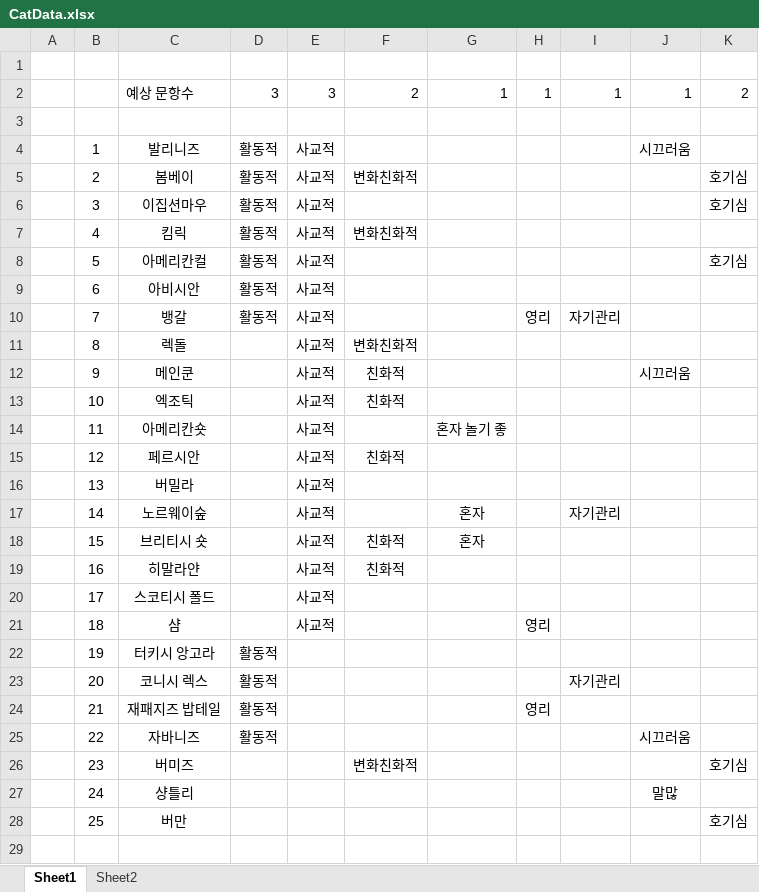
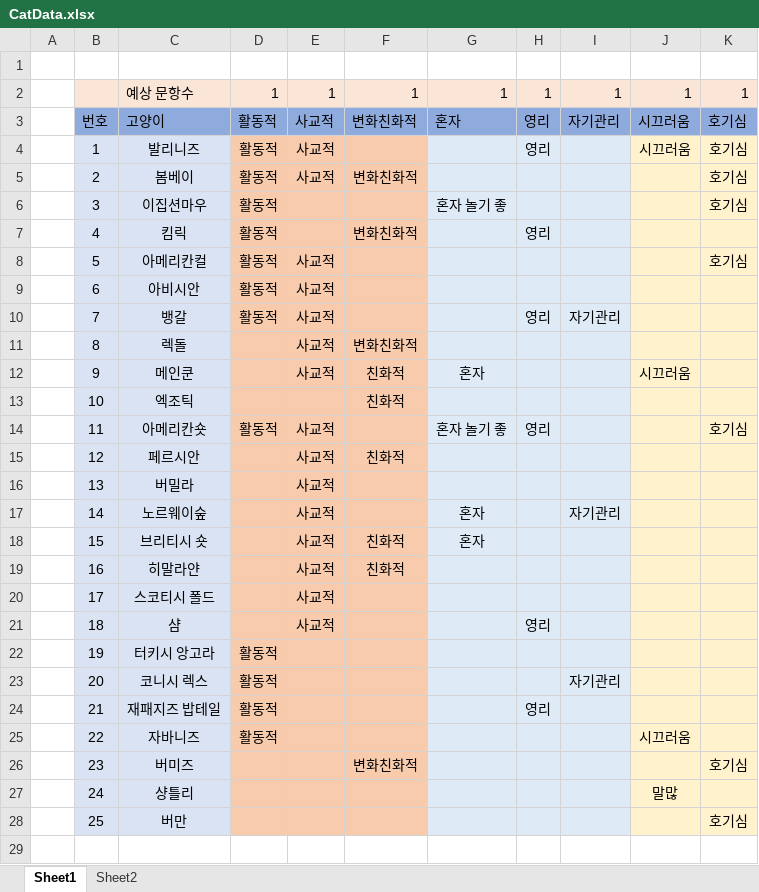
Before and after one commit to SongYG77/MBTI_CAT, an Excel workbook: CatData.xlsx, sheet Sheet1, drawn as a sheet; only a part is shown; values as stored, in another font and other column widths than the file's, no borders; the diff covers the shown part only; the diff names each change by its address in the sheet, - before the commit and + after, or states it on an @@ line.

```diff
--- a/CatData.xlsx (sheet Sheet1)
+++ b/CatData.xlsx (sheet Sheet1)
-B2:K2 fill: none
+B2:K2 fill: #FBE5D6
-D2: 3
+D2: 1
-E2: 3
+E2: 1
-F2: 2
+F2: 1
-K2: 2
+K2: 1
-row 3: (empty)
+row 3:  | 번호 | 고양이 | 활동적 | 사교적 | 변화친화적 | 혼자 | 영리 | 자기관리 | 시끄러움 | 호기심
-B3:K3 fill: none
+B3:K3 fill: #8FAADC
-B4:C28 fill: none
+B4:C28 fill: #DAE3F3
-D4:F28 fill: none
+D4:F28 fill: #F8CBAD
-G4:I28 fill: none
+G4:I28 fill: #DEEBF7
-H4: (empty)
+H4: 영리
-J4:K28 fill: none
+J4:K28 fill: #FFF2CC
-K4: (empty)
+K4: 호기심
-E6:E7: 사교적
+E6:E7: (empty)
-G6: (empty)
+G6: 혼자 놀기 좋
-H7: (empty)
+H7: 영리
-G12: (empty)
+G12: 혼자
-E13: 사교적
+E13: (empty)
-D14: (empty)
+D14: 활동적
-H14: (empty)
+H14: 영리
-K14: (empty)
+K14: 호기심
+row 29: (empty)
```
Also changed, not shown: 15 added rows elsewhere in this sheet, 4 other files.
